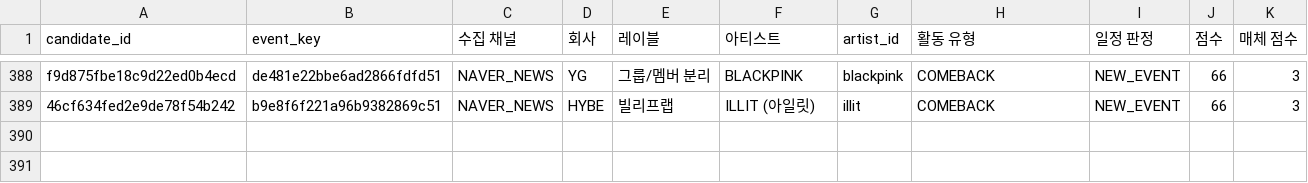
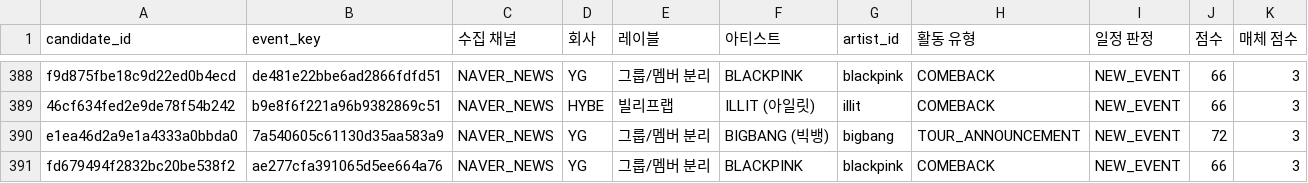
Before and after one commit to Jayjayredick/kpop-activity-calendar, a CSV file: data/daily_collected.csv, drawn as a sheet; only a part is shown, gaps mark what is left out; rows hold the shown columns only; the diff names each change by its address in the sheet, - before the commit and + after, or states it on an @@ line.

```diff
--- a/data/daily_collected.csv
+++ b/data/daily_collected.csv
+row 390: e1ea46d2a9e1a4333a0bbda0 | 7a540605c61130d35aa583a9 | NAVER_NEWS | YG | 그룹/멤버 분리 | BIGBANG (빅뱅) | bigbang | TOUR_ANNOUNCEMENT | NEW_EVENT | 72 | 3
+row 391: fd679494f2832bc20be538f2 | ae277cfa391065d5ee664a76 | NAVER_NEWS | YG | 그룹/멤버 분리 | BLACKPINK | blackpink | COMEBACK | NEW_EVENT | 66 | 3
```
Also changed, not shown: data/review_queue.csv, 2 other files.
